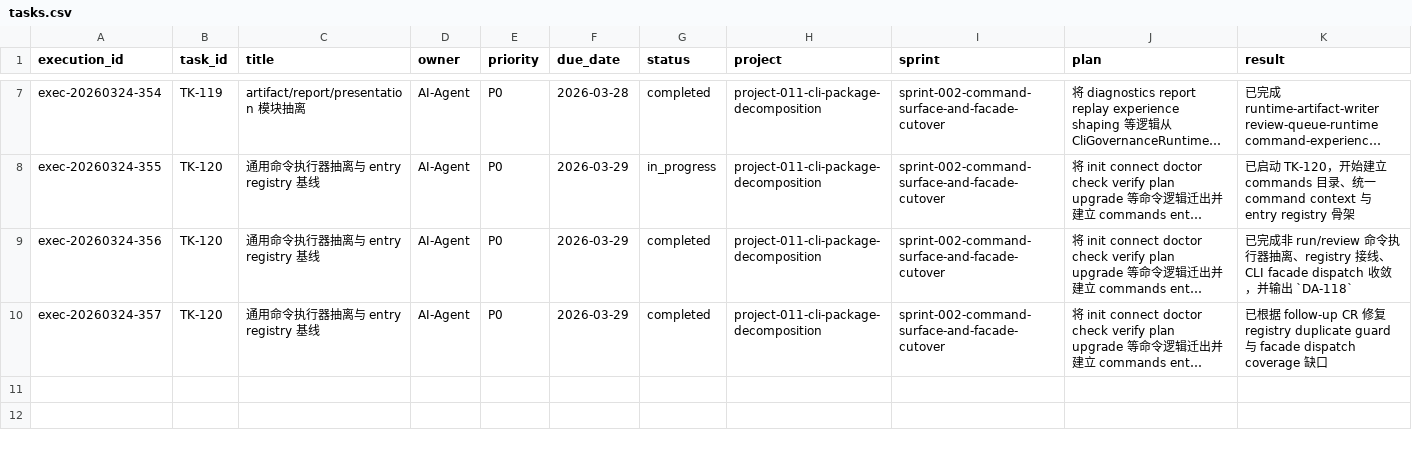
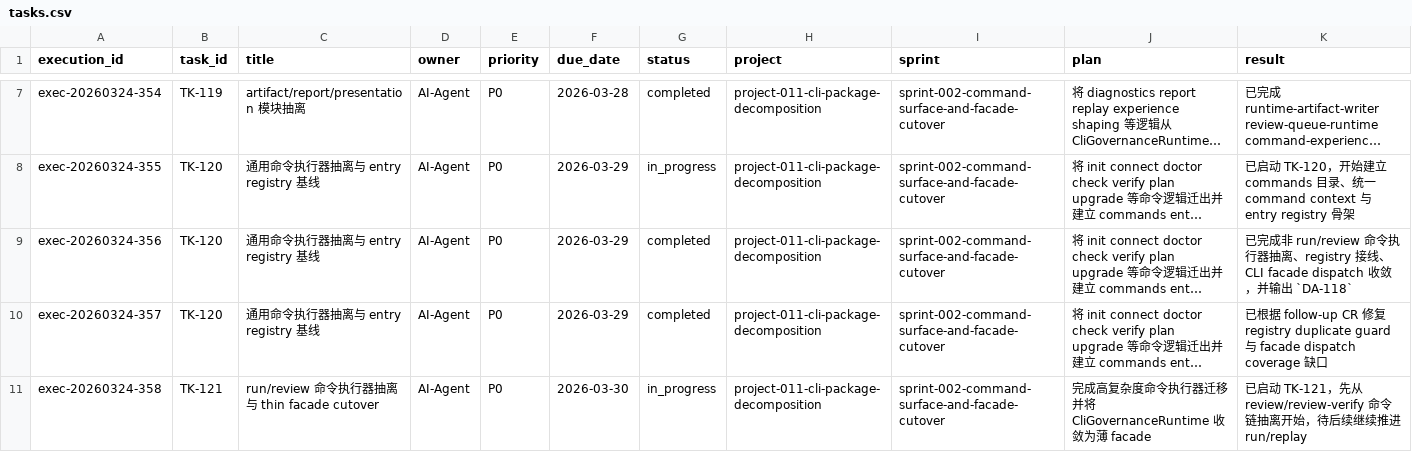
Before and after one commit to JimmyDaddy/repo-ai-governor, a CSV file: .repo-ai-governor/context/dev/project-011-cli-package-decomposition/sprint-002-command-surface-and-facade-cutover/tasks/tasks.csv, drawn as a sheet; only a part is shown, gaps mark what is left out; long unchanged cells end in …; rows hold the shown columns only; the diff names each change by its address in the sheet, - before the commit and + after, or states it on an @@ line.

Commit message:
refactor(cli): extract review command executors

```diff
--- a/.repo-ai-governor/context/dev/project-011-cli-package-decomposition/sprint-002-command-surface-and-facade-cutover/tasks/tasks.csv
+++ b/.repo-ai-governor/context/dev/project-011-cli-package-decomposition/sprint-002-command-surface-and-facade-cutover/tasks/tasks.csv
+row 11: exec-20260324-358 | TK-121 | run/review 命令执行器抽离与 thin facade cutover | AI-Agent | P0 | 2026-03-30 | in_progress | project-011-cli-package-decomposition | sprint-002-command-surface-and-facade-cutover | 完成高复杂度命令执行器迁移并将 CliGovernanceRuntime 收敛为薄 facade | 已启动 TK-121，先从 review/review-verify 命令链抽离开始，待后续继续推进 run/replay
```
Also changed, not shown: 10 other files.
